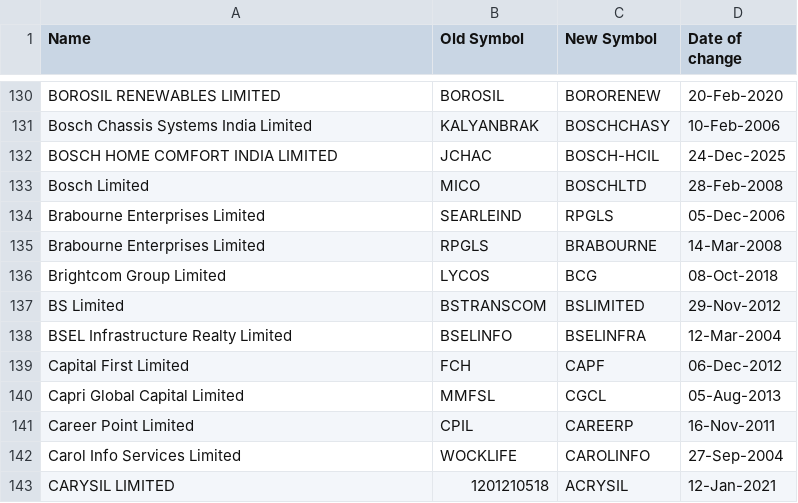
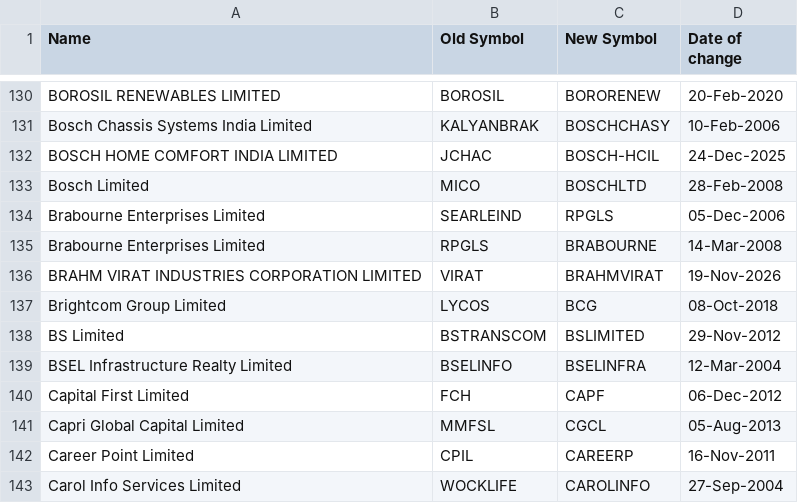
Before and after one commit to floyds1995/Auto-Index-Constituents-Tracker, a CSV file: NSE/RawData/symbolchange.csv, drawn as a sheet; only a part is shown, gaps mark what is left out; the shorter side is filled out with more unchanged rows; the diff names each change by its address in the sheet, - before the commit and + after, or states it on an @@ line.

```diff
--- a/NSE/RawData/symbolchange.csv
+++ b/NSE/RawData/symbolchange.csv
+row 136: BRAHM VIRAT INDUSTRIES CORPORATION LIMITED | VIRAT | BRAHMVIRAT | 19-Nov-2026
```
Also changed, not shown: 2 other files.
